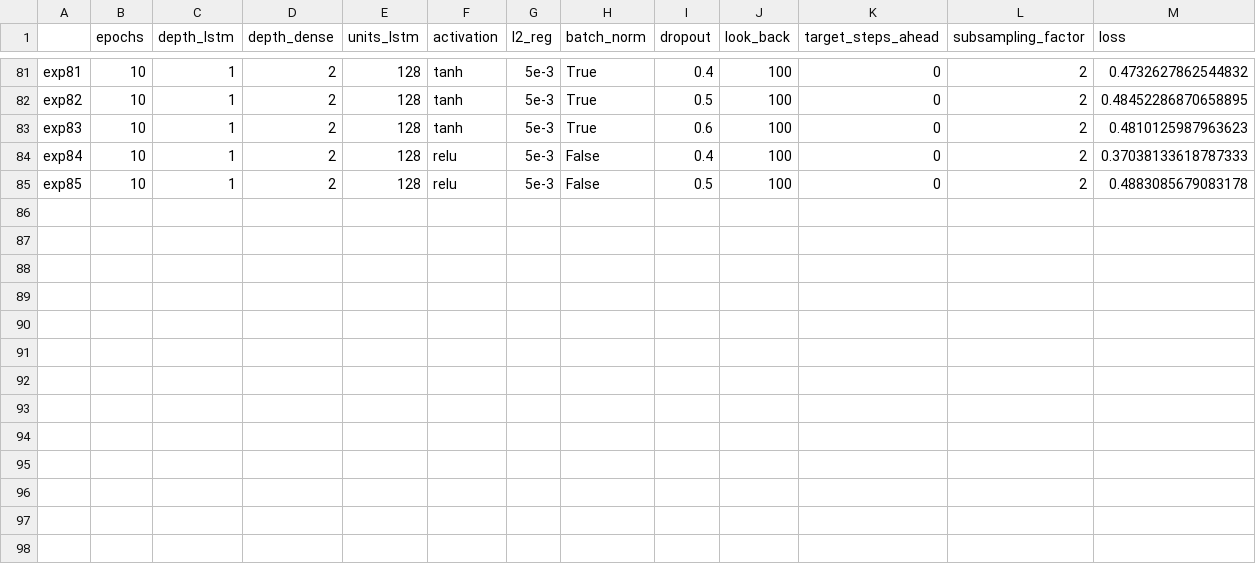
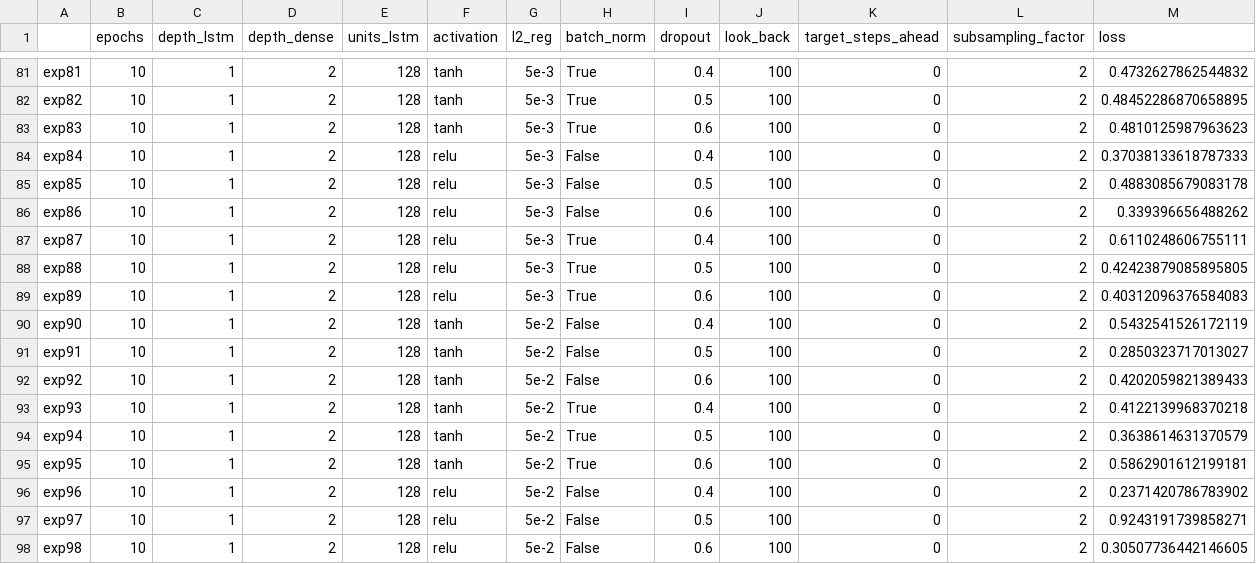
Before and after one commit to AlessiaRuggeri30/epileptic-seizure-prediction, a CSV file: classic_dl/lstm/experiments_lstm.csv, drawn as a sheet; only a part is shown, gaps mark what is left out; rows hold the shown columns only; the diff names each change by its address in the sheet, - before the commit and + after, or states it on an @@ line.

Commit message:
Added lstm results

```diff
--- a/classic_dl/lstm/experiments_lstm.csv
+++ b/classic_dl/lstm/experiments_lstm.csv
+row 86: exp86 | 10 | 1 | 2 | 128 | relu | 5e-3 | False | 0.6 | 100 | 0 | 2 | 0.339396656488262
+row 87: exp87 | 10 | 1 | 2 | 128 | relu | 5e-3 | True | 0.4 | 100 | 0 | 2 | 0.6110248606755111
+row 88: exp88 | 10 | 1 | 2 | 128 | relu | 5e-3 | True | 0.5 | 100 | 0 | 2 | 0.42423879085895805
+row 89: exp89 | 10 | 1 | 2 | 128 | relu | 5e-3 | True | 0.6 | 100 | 0 | 2 | 0.40312096376584083
+row 90: exp90 | 10 | 1 | 2 | 128 | tanh | 5e-2 | False | 0.4 | 100 | 0 | 2 | 0.5432541526172119
+row 91: exp91 | 10 | 1 | 2 | 128 | tanh | 5e-2 | False | 0.5 | 100 | 0 | 2 | 0.2850323717013027
+row 92: exp92 | 10 | 1 | 2 | 128 | tanh | 5e-2 | False | 0.6 | 100 | 0 | 2 | 0.4202059821389433
+row 93: exp93 | 10 | 1 | 2 | 128 | tanh | 5e-2 | True | 0.4 | 100 | 0 | 2 | 0.4122139968370218
+row 94: exp94 | 10 | 1 | 2 | 128 | tanh | 5e-2 | True | 0.5 | 100 | 0 | 2 | 0.3638614631370579
+row 95: exp95 | 10 | 1 | 2 | 128 | tanh | 5e-2 | True | 0.6 | 100 | 0 | 2 | 0.5862901612199181
+row 96: exp96 | 10 | 1 | 2 | 128 | relu | 5e-2 | False | 0.4 | 100 | 0 | 2 | 0.2371420786783902
+row 97: exp97 | 10 | 1 | 2 | 128 | relu | 5e-2 | False | 0.5 | 100 | 0 | 2 | 0.9243191739858271
+row 98: exp98 | 10 | 1 | 2 | 128 | relu | 5e-2 | False | 0.6 | 100 | 0 | 2 | 0.30507736442146605
```
Also changed, not shown: 53 other files.
